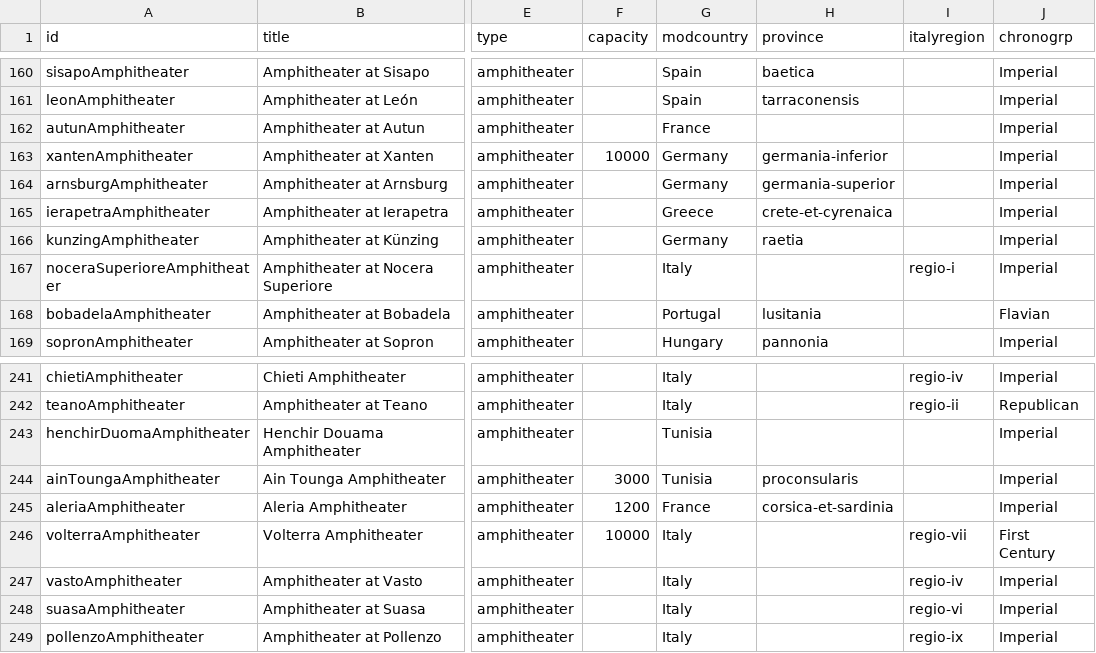
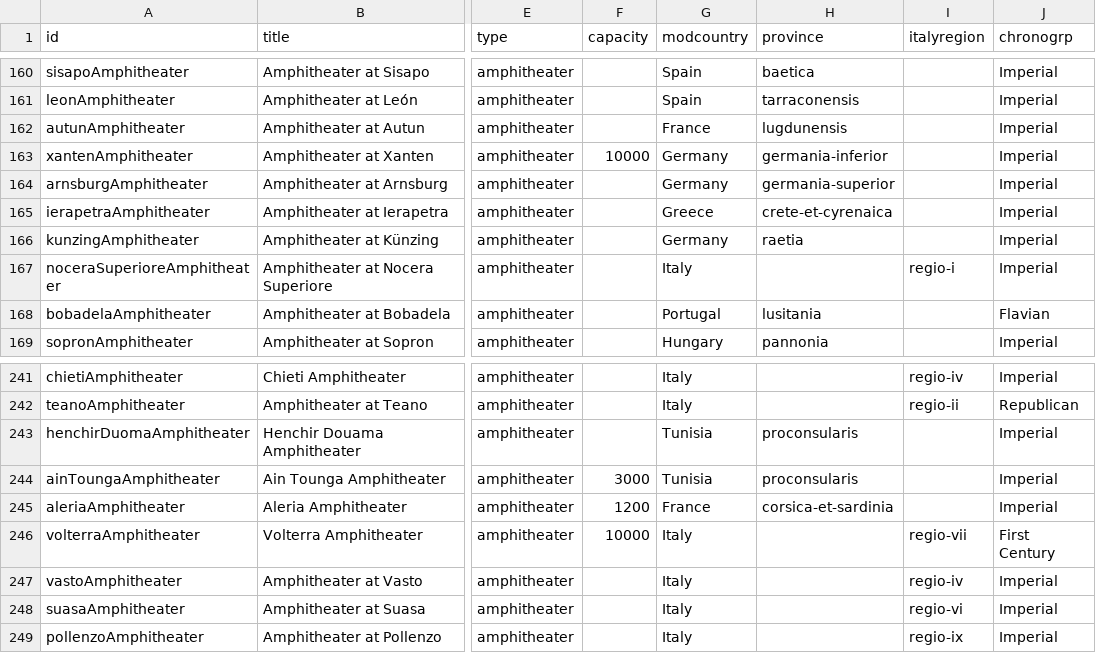
Before and after one commit to sfsheath/roman-amphitheaters, a CSV file: roman-amphitheaters.csv, drawn as a sheet; only a part is shown, gaps mark what is left out; the diff covers the shown part only; the diff names each change by its address in the sheet, - before the commit and + after, or states it on an @@ line.

```diff
--- a/roman-amphitheaters.csv
+++ b/roman-amphitheaters.csv
-H162 (province): (empty)
+H162 (province): lugdunensis
-H243 (province): (empty)
+H243 (province): proconsularis
```
Also changed, not shown: 21 edited cells elsewhere in this file, 1 other file.
